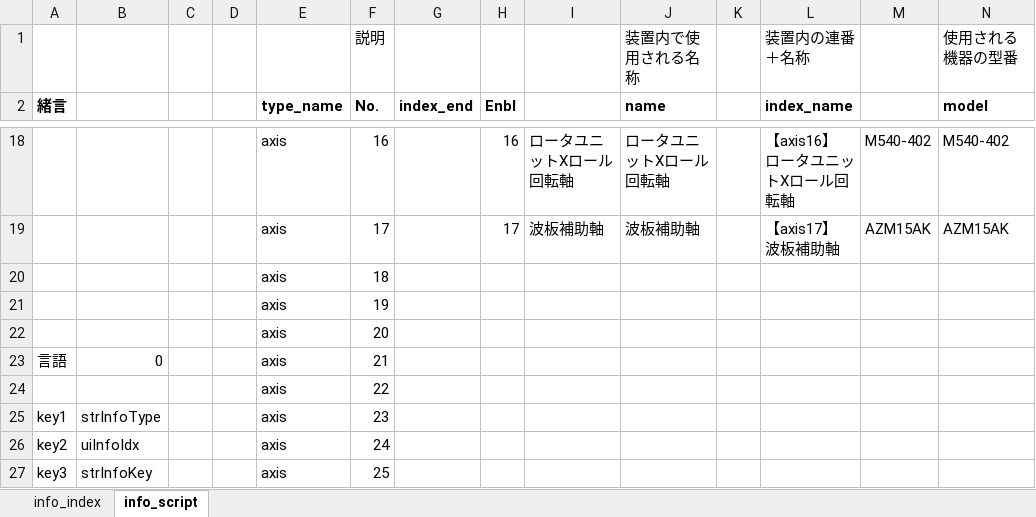
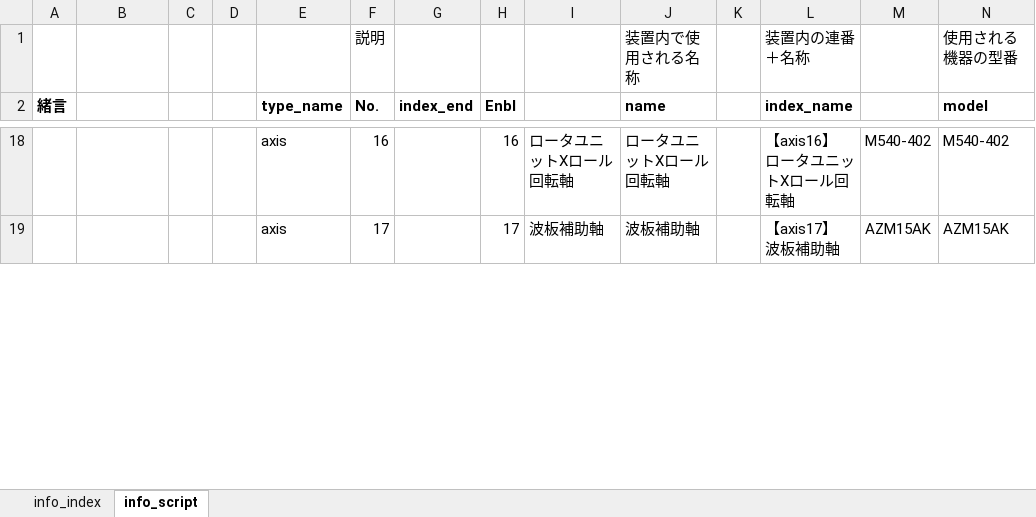
Before and after one commit to t-kumagai-130/hg-0025-0016_kv-x520, an Excel workbook: doc/kv_script_conv_info.xlsx, sheet info_script, drawn as a sheet; only a part is shown, gaps mark what is left out; values as stored, in another font and other column widths than the file's, no borders; conditional formats not drawn; removed rows and columns are numbered as before the commit, all else as after; rows hold the shown columns only; the diff covers the shown part only; the diff names each change by its address in the sheet, - before the commit and + after, or states it on an @@ line.

```diff
--- a/doc/kv_script_conv_info.xlsx (sheet info_script)
+++ b/doc/kv_script_conv_info.xlsx (sheet info_script)
-row 20:  |  |  |  | axis | 18
-row 21:  |  |  |  | axis | 19
-row 22:  |  |  |  | axis | 20
-row 23: 言語 | 0 |  |  | axis | 21
-row 24:  |  |  |  | axis | 22
-row 25: key1 | strInfoType |  |  | axis | 23
-row 26: key2 | uiInfoIdx |  |  | axis | 24
-row 27: key3 | strInfoKey |  |  | axis | 25
```
Also changed, not shown: 8 added rows and 38 edited cells elsewhere in this sheet, sheet info_index, formulas that keep their value, charts or pictures, 9 other files.
